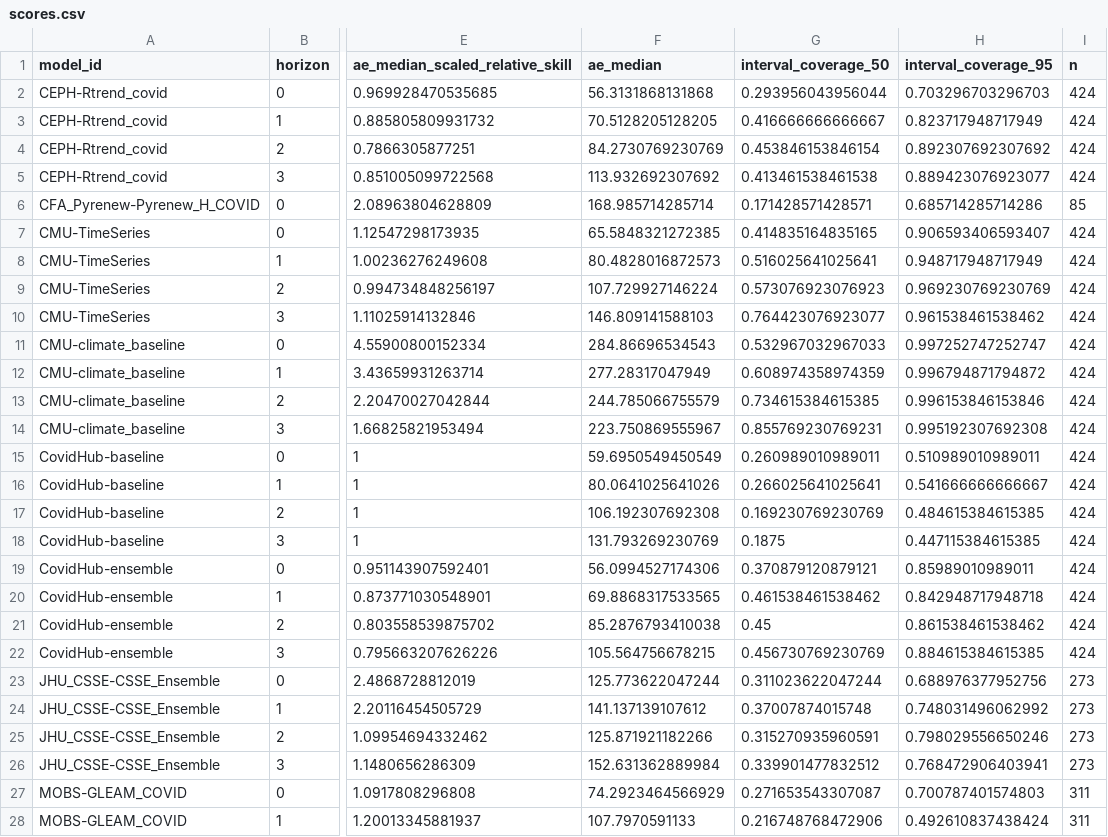
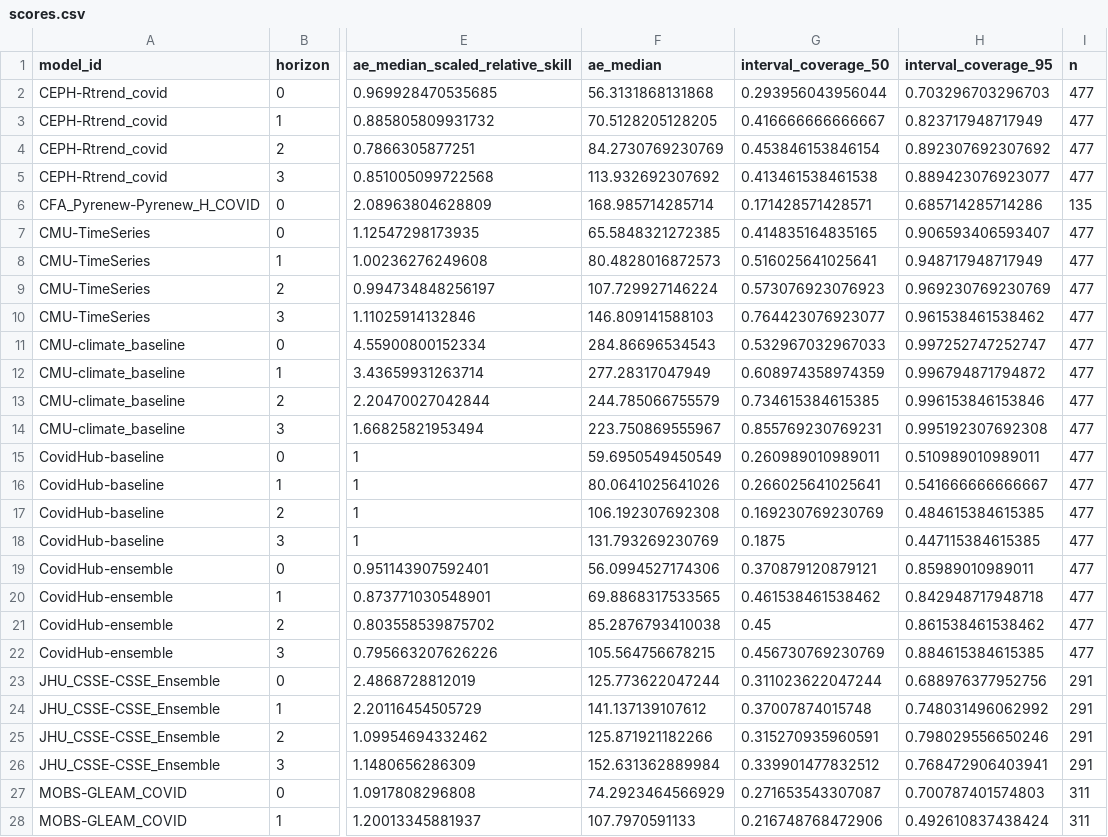
Before and after one commit to reichlab/covidhub-dashboard, a CSV file: scores/wk inc covid hosp/Full season/horizon/scores.csv, drawn as a sheet; only a part is shown, gaps mark what is left out; the diff covers the shown part only; the diff names each change by its address in the sheet, - before the commit and + after, or states it on an @@ line.

```diff
--- a/scores/wk inc covid hosp/Full season/horizon/scores.csv
+++ b/scores/wk inc covid hosp/Full season/horizon/scores.csv
-I2:I5 (n): 424
+I2:I5 (n): 477
-I6 (n): 85
+I6 (n): 135
-I7:I22 (n): 424
+I7:I22 (n): 477
-I23:I26 (n): 273
+I23:I26 (n): 291
```
Also changed, not shown: 16 edited cells elsewhere in this file, scores/wk inc covid hosp/Full season/location/scores.csv, scores/wk inc covid hosp/Full season/scores.csv, 3 other files.
